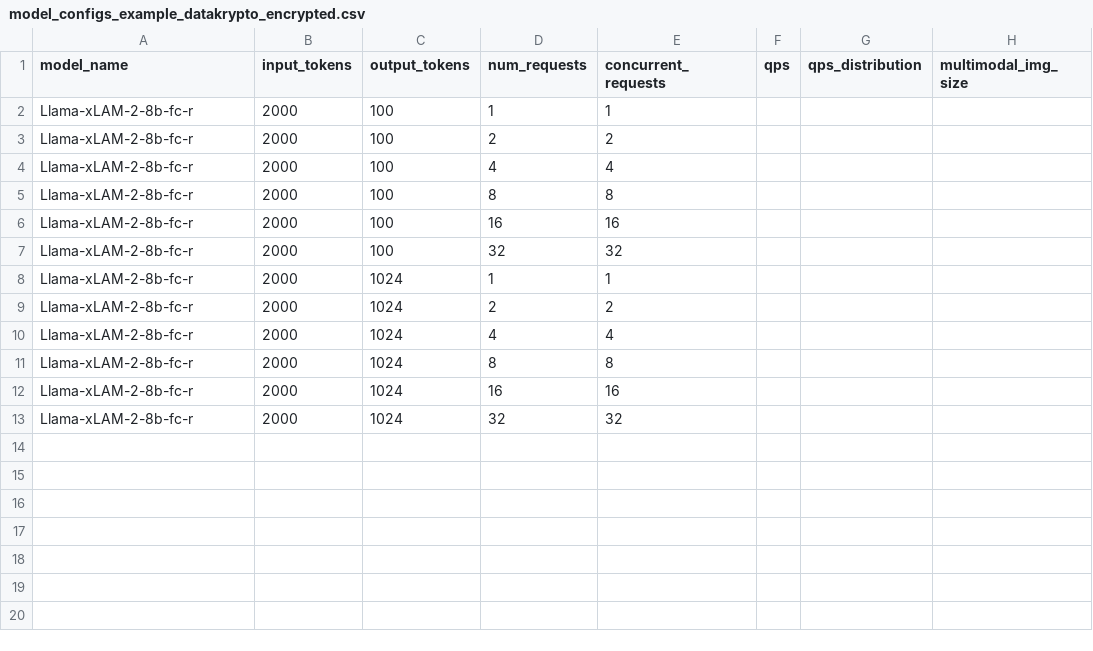
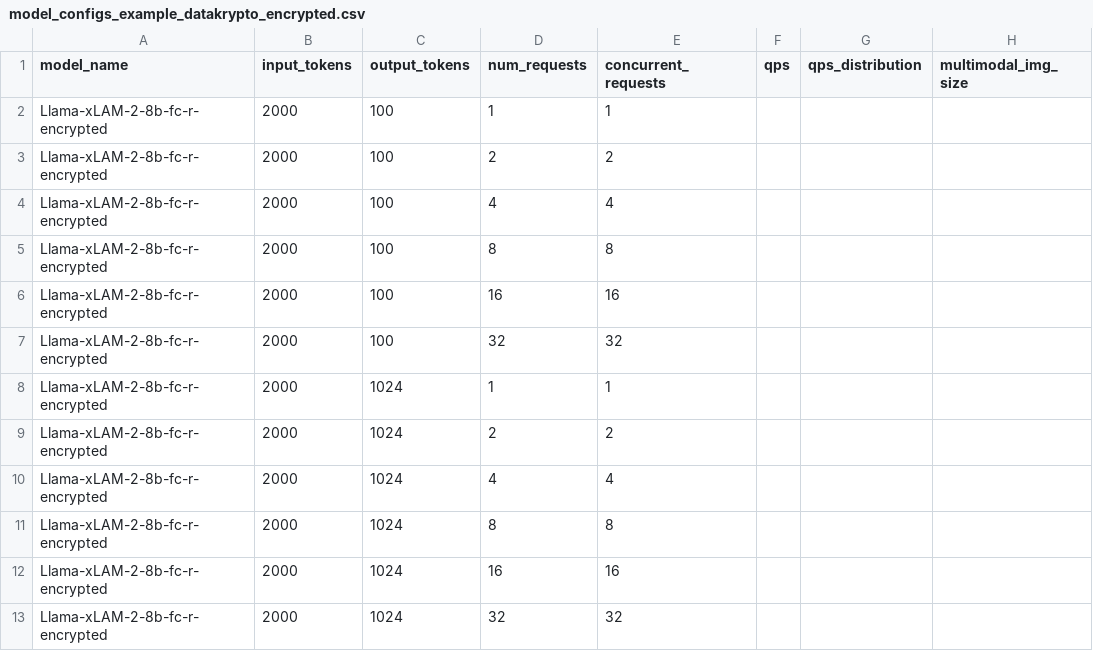
Before and after one commit to sambanova/ai-starter-kit, a CSV file: benchmarking/benchmarking_bundles/model_configs_example_datakrypto_encrypted.csv, drawn as a sheet.

Commit message:
fix typo

```diff
--- a/benchmarking/benchmarking_bundles/model_configs_example_datakrypto_encrypted.csv
+++ b/benchmarking/benchmarking_bundles/model_configs_example_datakrypto_encrypted.csv
@@ -1,13 +1,13 @@
 model_name,input_tokens,output_tokens,num_requests,concurrent_requests,qps,qps_distribution,multimodal_img_size
-Llama-xLAM-2-8b-fc-r,2000,100,1,1,,,
-Llama-xLAM-2-8b-fc-r,2000,100,2,2,,,
-Llama-xLAM-2-8b-fc-r,2000,100,4,4,,,
-Llama-xLAM-2-8b-fc-r,2000,100,8,8,,,
-Llama-xLAM-2-8b-fc-r,2000,100,16,16,,,
-Llama-xLAM-2-8b-fc-r,2000,100,32,32,,,
-Llama-xLAM-2-8b-fc-r,2000,1024,1,1,,,
-Llama-xLAM-2-8b-fc-r,2000,1024,2,2,,,
-Llama-xLAM-2-8b-fc-r,2000,1024,4,4,,,
-Llama-xLAM-2-8b-fc-r,2000,1024,8,8,,,
-Llama-xLAM-2-8b-fc-r,2000,1024,16,16,,,
-Llama-xLAM-2-8b-fc-r,2000,1024,32,32,,,
+Llama-xLAM-2-8b-fc-r-encrypted,2000,100,1,1,,,
+Llama-xLAM-2-8b-fc-r-encrypted,2000,100,2,2,,,
+Llama-xLAM-2-8b-fc-r-encrypted,2000,100,4,4,,,
+Llama-xLAM-2-8b-fc-r-encrypted,2000,100,8,8,,,
+Llama-xLAM-2-8b-fc-r-encrypted,2000,100,16,16,,,
+Llama-xLAM-2-8b-fc-r-encrypted,2000,100,32,32,,,
+Llama-xLAM-2-8b-fc-r-encrypted,2000,1024,1,1,,,
+Llama-xLAM-2-8b-fc-r-encrypted,2000,1024,2,2,,,
+Llama-xLAM-2-8b-fc-r-encrypted,2000,1024,4,4,,,
+Llama-xLAM-2-8b-fc-r-encrypted,2000,1024,8,8,,,
+Llama-xLAM-2-8b-fc-r-encrypted,2000,1024,16,16,,,
+Llama-xLAM-2-8b-fc-r-encrypted,2000,1024,32,32,,,
```
Also changed, not shown: 1 other file.
